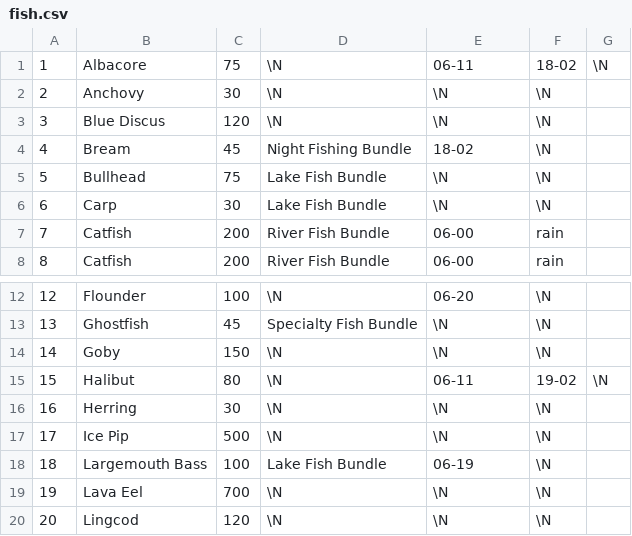
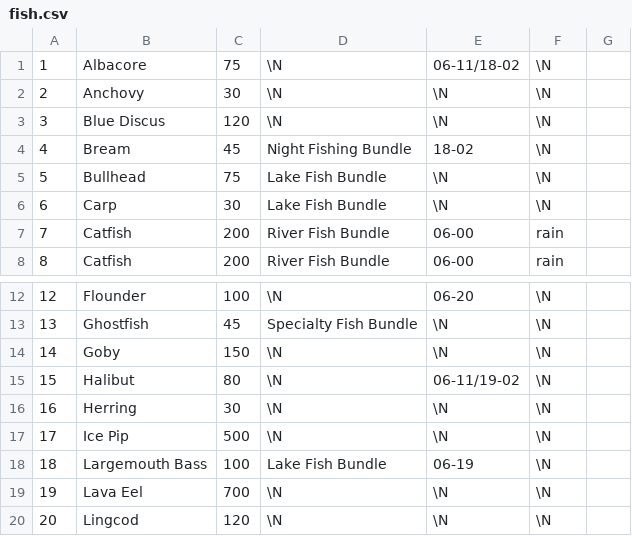
Before and after one commit to idculver27/idculver.net, a CSV file: databases/fish/imports/fish.csv, drawn as a sheet; only a part is shown, gaps mark what is left out.

Commit message:
fix multiple time ranges

```diff
--- a/databases/fish/imports/fish.csv
+++ b/databases/fish/imports/fish.csv
@@ -1,2 +1,2 @@
-1,Albacore,75,\N,06-11,18-02,\N
+1,Albacore,75,\N,06-11/18-02,\N
 2,Anchovy,30,\N,\N,\N
@@ -14,3 +14,3 @@
 14,Goby,150,\N,\N,\N
-15,Halibut,80,\N,06-11,19-02,\N
+15,Halibut,80,\N,06-11/19-02,\N
 16,Herring,30,\N,\N,\N
```
